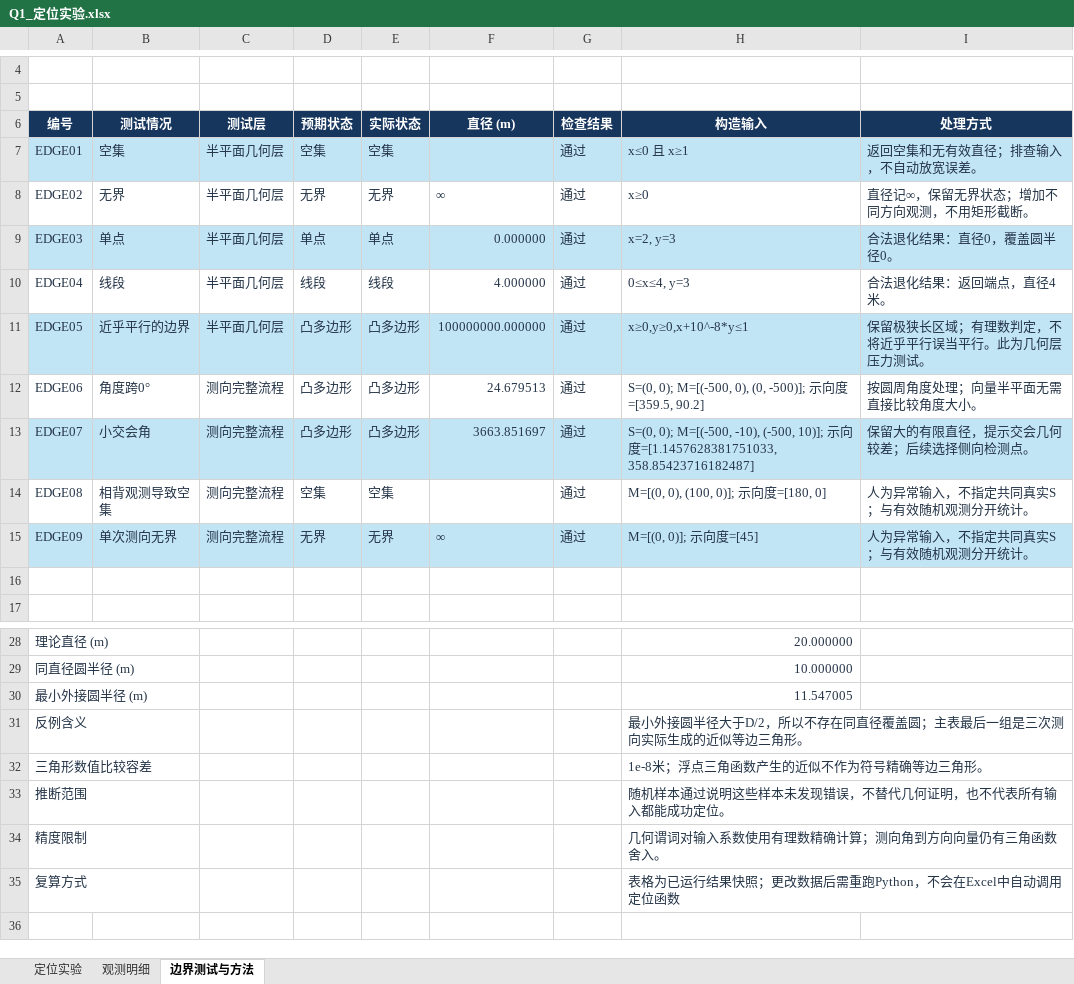
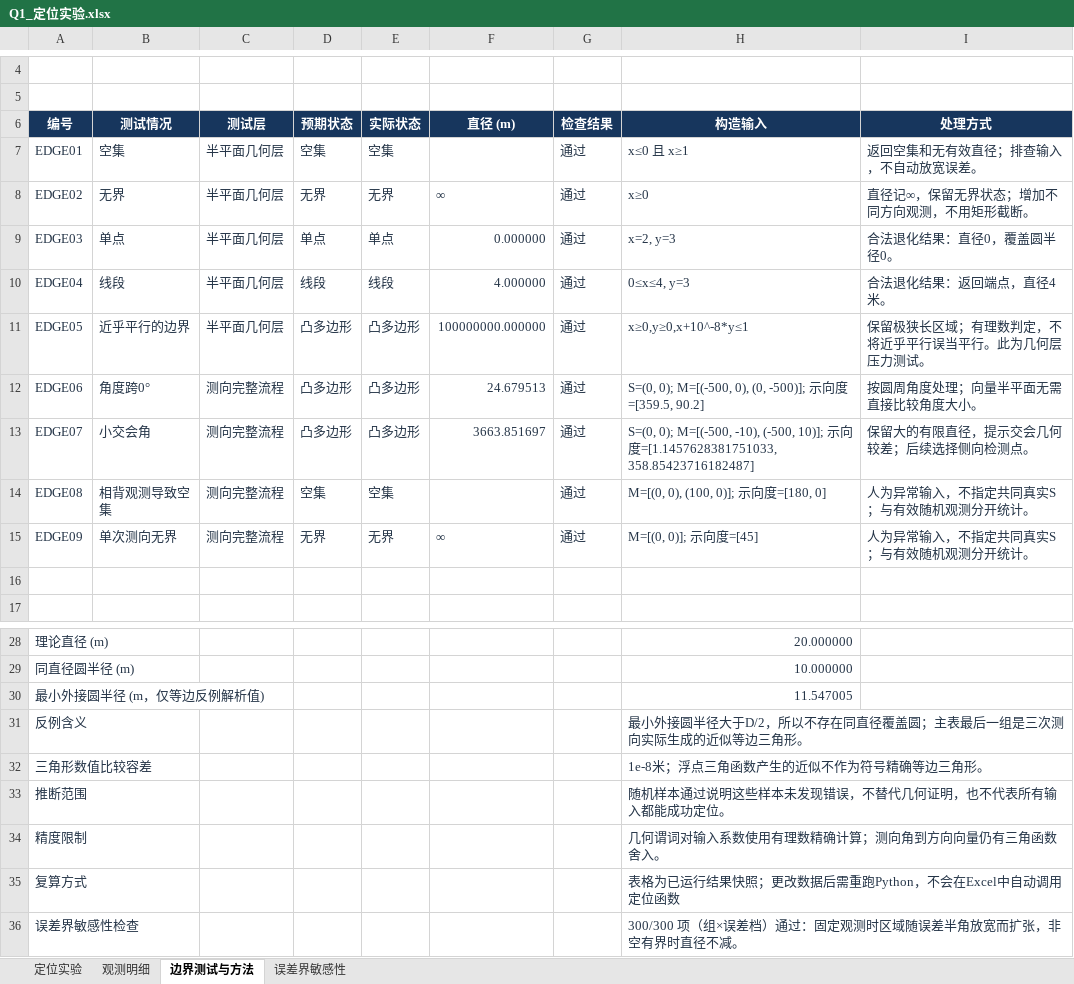
Before and after one commit to RexLi-kitt/math_build_contest, an Excel workbook: outputs/q1/tables/Q1_定位实验.xlsx, sheet 边界测试与方法, drawn as a sheet; only a part is shown, gaps mark what is left out; values as stored, in another font and other column widths than the file's, no borders; conditional formats and table styles not drawn; the diff names each change by its address in the sheet, - before the commit and + after, or states it on an @@ line.

```diff
--- a/outputs/q1/tables/Q1_定位实验.xlsx (sheet 边界测试与方法)
+++ b/outputs/q1/tables/Q1_定位实验.xlsx (sheet 边界测试与方法)
+sheet tab: 误差界敏感性
-A7:I7 fill: #C1E5F5
+A7:I7 fill: none
-A9:I9 fill: #C1E5F5
+A9:I9 fill: none
-A11:I11 fill: #C1E5F5
+A11:I11 fill: none
-A13:I13 fill: #C1E5F5
+A13:I13 fill: none
-A15:I15 fill: #C1E5F5
+A15:I15 fill: none
-A30 (编号): 最小外接圆半径 (m)
+A30 (编号): 最小外接圆半径 (m，仅等边反例解析值)
+row 36: 误差界敏感性检查 |  |  |  |  |  |  | 300/300 项（组×误差档）通过：固定观测时区域随误差半角放宽而扩张，非空有界时直径不减。
```
Also changed, not shown: sheet 观测明细, sheet 定位实验, 13 other files.
